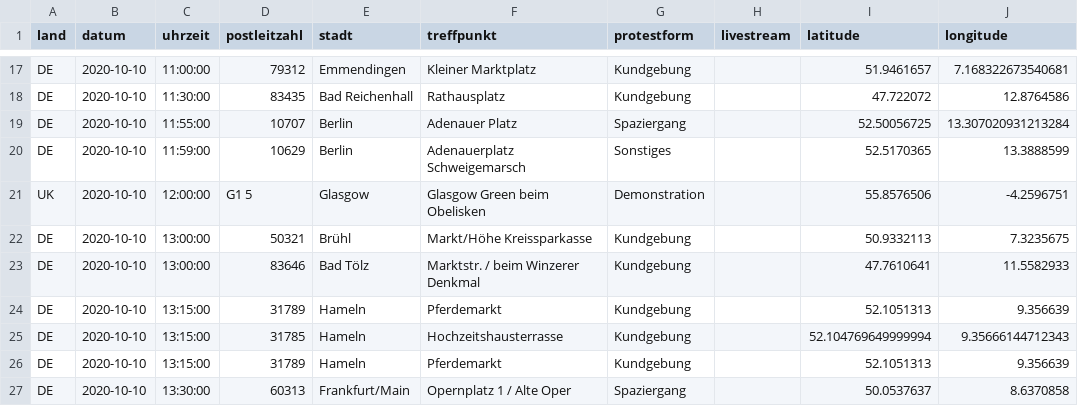
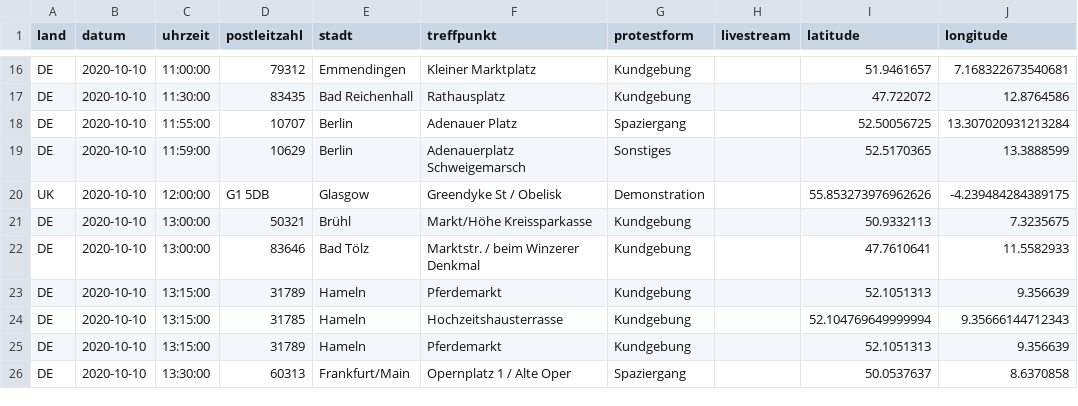
Before and after one commit to anonymous-tld/m.terminkalender.top, a CSV file: assets/data/demotermine_geo.csv, drawn as a sheet; only a part is shown, gaps mark what is left out; the diff covers the shown part only.

```diff
--- a/assets/data/demotermine_geo.csv
+++ b/assets/data/demotermine_geo.csv
@@ -20,3 +19,3 @@ DE,2020-10-10,11:55:00,10707,Berlin,Adenauer Platz,Spaziergang,,52.50056725,13.3
 DE,2020-10-10,11:59:00,10629,Berlin,Adenauerplatz Schweigemarsch,Sonstiges,,52.5170365,13.3888599
-UK,2020-10-10,12:00:00,G1 5,Glasgow,Glasgow Green beim Obelisken,Demonstration,,55.8576506,-4.2596751
+UK,2020-10-10,12:00:00,G1 5DB,Glasgow,Greendyke St / Obelisk,Demonstration,,55.853273976962626,-4.239484284389175
 DE,2020-10-10,13:00:00,50321,Brühl,Markt/Höhe Kreissparkasse,Kundgebung,,50.9332113,7.3235675
```
Also changed, not shown: 5 added rows and 1 removed row elsewhere in this file.
